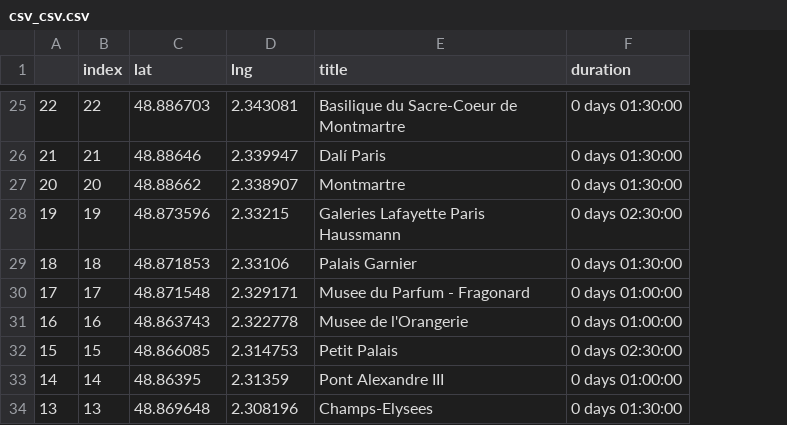
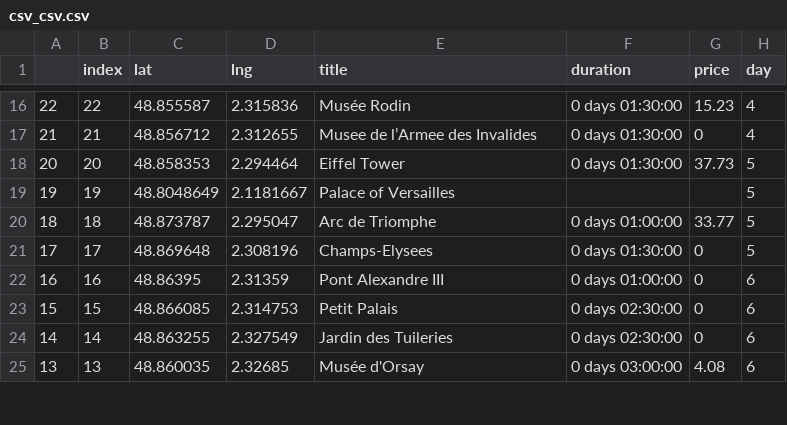
Before and after one commit to erickmattoso/test_map, a CSV file: csv_csv.csv, drawn as a sheet; only a part is shown, gaps mark what is left out; addresses are those after the commit; the diff covers the shown part only; the diff names each change by its address in the sheet, - before the commit and + after, or states it on an @@ line.

```diff
--- a/csv_csv.csv
+++ b/csv_csv.csv
+column G (price), rows 16-25: 15.23 | 0 | 37.73 |  | 33.77 | 0 | 0 | 0 | 0 | 4.08
+column H (day), rows 16-25: 4 | 4 | 5 | 5 | 5 | 5 | 6 | 6 | 6 | 6
-C16 (lat): 48.886703
+C16 (lat): 48.855587
-D16 (lng): 2.343081
+D16 (lng): 2.315836
-E16 (title): Basilique du Sacre-Coeur de Montmartre
+E16 (title): Musée Rodin
-C17 (lat): 48.88646
+C17 (lat): 48.856712
-D17 (lng): 2.339947
+D17 (lng): 2.312655
-E17 (title): Dalí Paris
+E17 (title): Musee de l’Armee des Invalides
-C18 (lat): 48.88662
+C18 (lat): 48.858353
-D18 (lng): 2.338907
+D18 (lng): 2.294464
-E18 (title): Montmartre
+E18 (title): Eiffel Tower
-C19 (lat): 48.873596
+C19 (lat): 48.8048649
-D19 (lng): 2.33215
+D19 (lng): 2.1181667
-E19 (title): Galeries Lafayette Paris Haussmann
+E19 (title): Palace of Versailles
-F19 (duration): 0 days 02:30:00
+F19 (duration): (empty)
-C20 (lat): 48.871853
+C20 (lat): 48.873787
-D20 (lng): 2.33106
+D20 (lng): 2.295047
-E20 (title): Palais Garnier
+E20 (title): Arc de Triomphe
-F20 (duration): 0 days 01:30:00
+F20 (duration): 0 days 01:00:00
-C21 (lat): 48.871548
+C21 (lat): 48.869648
-D21 (lng): 2.329171
+D21 (lng): 2.308196
-E21 (title): Musee du Parfum - Fragonard
+E21 (title): Champs-Elysees
-F21 (duration): 0 days 01:00:00
+F21 (duration): 0 days 01:30:00
-C22 (lat): 48.863743
+C22 (lat): 48.86395
-D22 (lng): 2.322778
+D22 (lng): 2.31359
-E22 (title): Musee de l'Orangerie
+E22 (title): Pont Alexandre III
-C24 (lat): 48.86395
+C24 (lat): 48.863255
-D24 (lng): 2.31359
+D24 (lng): 2.327549
-E24 (title): Pont Alexandre III
+E24 (title): Jardin des Tuileries
-F24 (duration): 0 days 01:00:00
+F24 (duration): 0 days 02:30:00
-C25 (lat): 48.869648
+C25 (lat): 48.860035
-D25 (lng): 2.308196
+D25 (lng): 2.32685
-E25 (title): Champs-Elysees
+E25 (title): Musée d'Orsay
-F25 (duration): 0 days 01:30:00
+F25 (duration): 0 days 03:00:00
```
Also changed, not shown: 9 removed rows and 99 edited cells elsewhere in this file, 2 other files.
